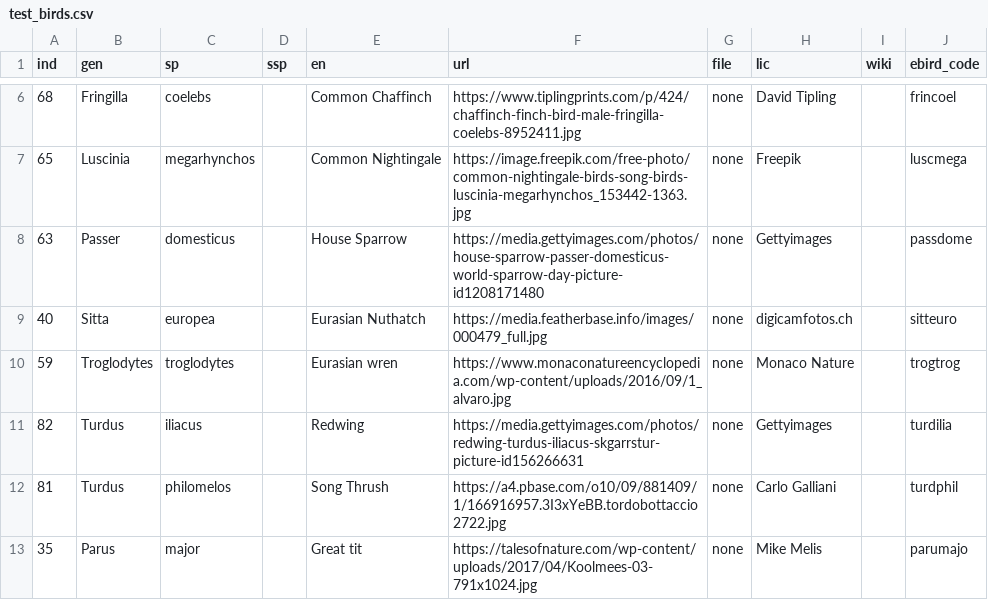
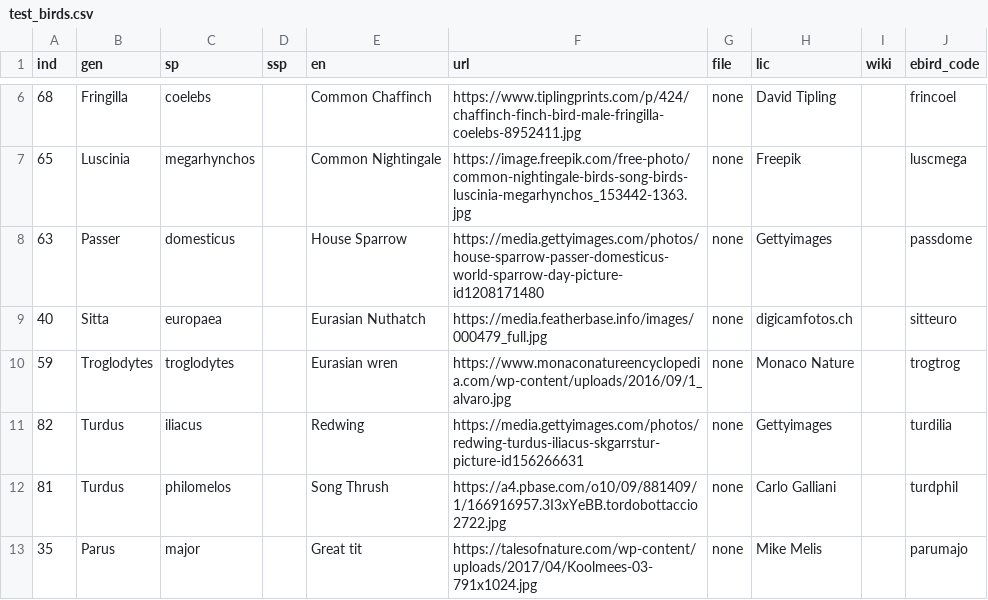
Before and after one commit to eigennerd/AvianClassifier, a CSV file: data/test_birds.csv, drawn as a sheet; only a part is shown, gaps mark what is left out.

```diff
--- a/data/test_birds.csv
+++ b/data/test_birds.csv
@@ -8,3 +8,3 @@ ind,gen,sp,ssp,en,url,file,lic,wiki,ebird_code
 63,Passer,domesticus,,House Sparrow,https://media.gettyimages.com/photos/house-sparrow-passer-domesticus-world-sparrow-day-picture-id1208171480,none,Gettyimages,,passdome
-40,Sitta,europea,,Eurasian Nuthatch,https://media.featherbase.info/images/000479_full.jpg,none,digicamfotos.ch,,sitteuro
+40,Sitta,europaea,,Eurasian Nuthatch,https://media.featherbase.info/images/000479_full.jpg,none,digicamfotos.ch,,sitteuro
 59,Troglodytes,troglodytes,,Eurasian wren,https://www.monaconatureencyclopedia.com/wp-content/uploads/2016/09/1_alvaro.jpg,none,Monaco Nature,,trogtrog
```
Also changed, not shown: 1 other file.
